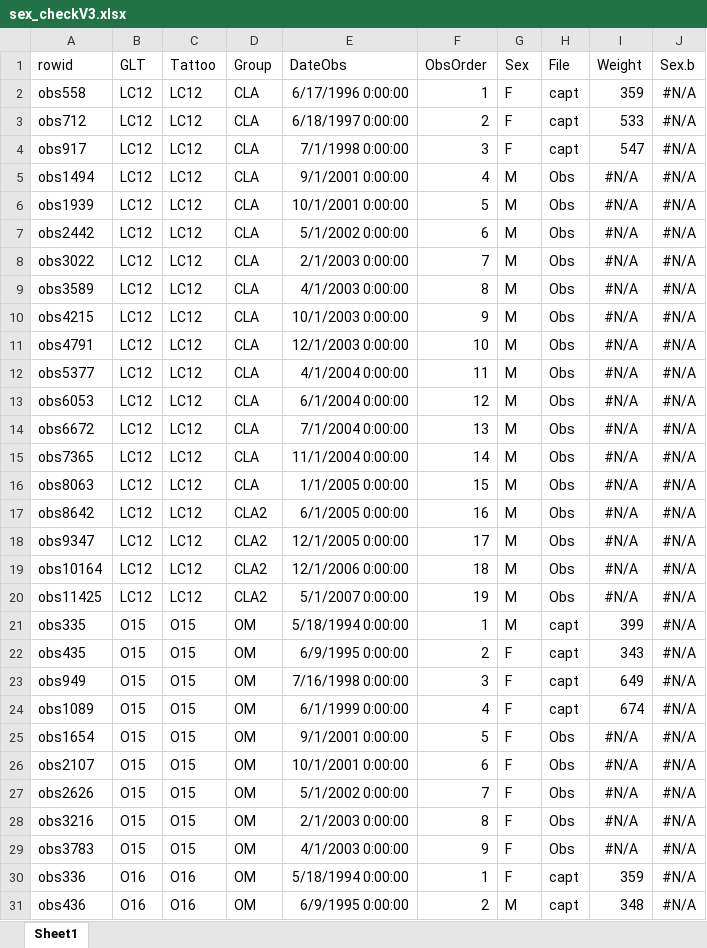
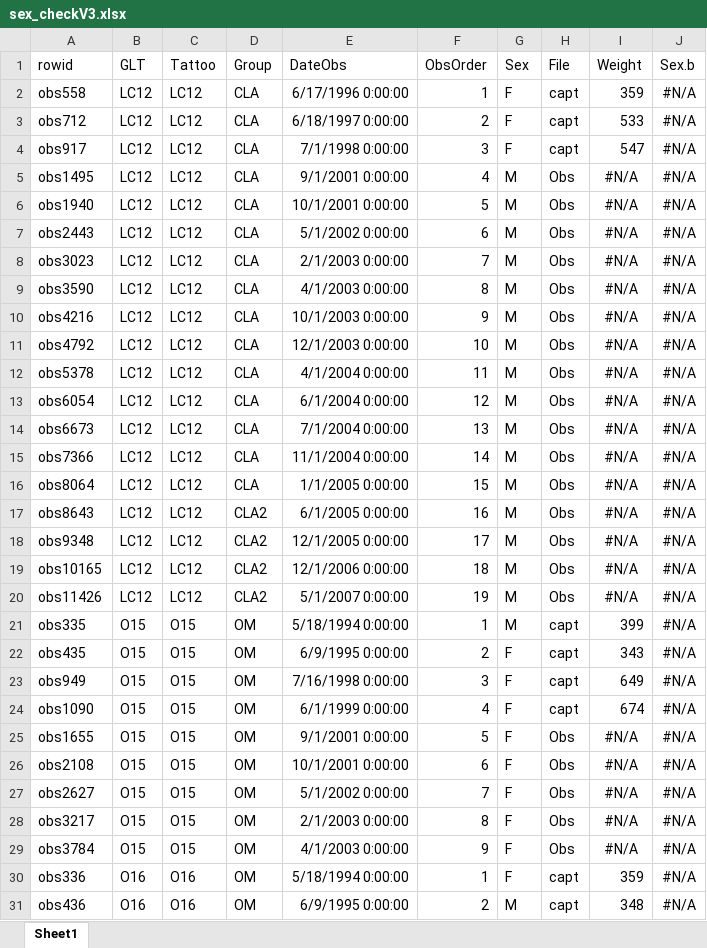
Before and after one commit to auponchon/GoldenLionTamarins, an Excel workbook: data/NewlyCreatedData/Checks/sex_checkV3.xlsx, sheet Sheet1, drawn as a sheet; only a part is shown; values as stored, in another font and other column widths than the file's, no borders; the diff covers the shown part only; the diff names each change by its address in the sheet, - before the commit and + after, or states it on an @@ line.

```diff
--- a/data/NewlyCreatedData/Checks/sex_checkV3.xlsx (sheet Sheet1)
+++ b/data/NewlyCreatedData/Checks/sex_checkV3.xlsx (sheet Sheet1)
-A5 (rowid): obs1494
+A5 (rowid): obs1495
-A6 (rowid): obs1939
+A6 (rowid): obs1940
-A7 (rowid): obs2442
+A7 (rowid): obs2443
-A8 (rowid): obs3022
+A8 (rowid): obs3023
-A9 (rowid): obs3589
+A9 (rowid): obs3590
-A10 (rowid): obs4215
+A10 (rowid): obs4216
-A11 (rowid): obs4791
+A11 (rowid): obs4792
-A12 (rowid): obs5377
+A12 (rowid): obs5378
-A13 (rowid): obs6053
+A13 (rowid): obs6054
-A14 (rowid): obs6672
+A14 (rowid): obs6673
-A15 (rowid): obs7365
+A15 (rowid): obs7366
-A16 (rowid): obs8063
+A16 (rowid): obs8064
-A17 (rowid): obs8642
+A17 (rowid): obs8643
-A18 (rowid): obs9347
+A18 (rowid): obs9348
-A19 (rowid): obs10164
+A19 (rowid): obs10165
-A20 (rowid): obs11425
+A20 (rowid): obs11426
-A24 (rowid): obs1089
+A24 (rowid): obs1090
-A25 (rowid): obs1654
+A25 (rowid): obs1655
-A26 (rowid): obs2107
+A26 (rowid): obs2108
-A27 (rowid): obs2626
+A27 (rowid): obs2627
-A28 (rowid): obs3216
+A28 (rowid): obs3217
-A29 (rowid): obs3783
+A29 (rowid): obs3784
```
Also changed, not shown: other rows of this sheet, data/NewlyCreatedData/Checks/idade_checks_v2.xlsx, data/NewlyCreatedData/Checks/red_flags_birthdates1.xlsx, 23 other files.
